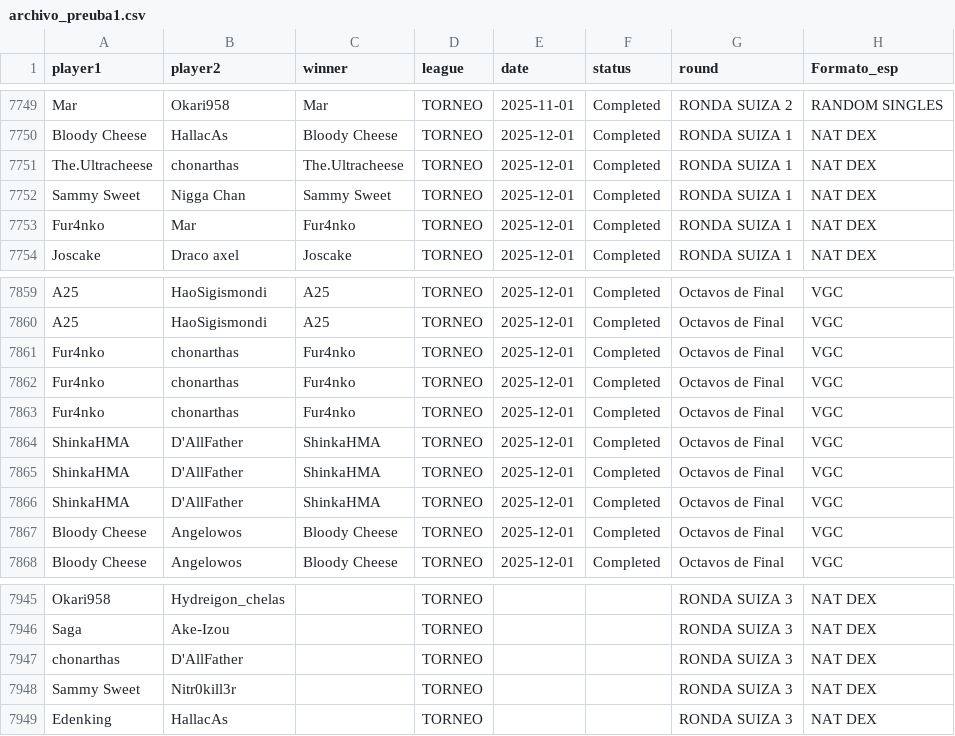
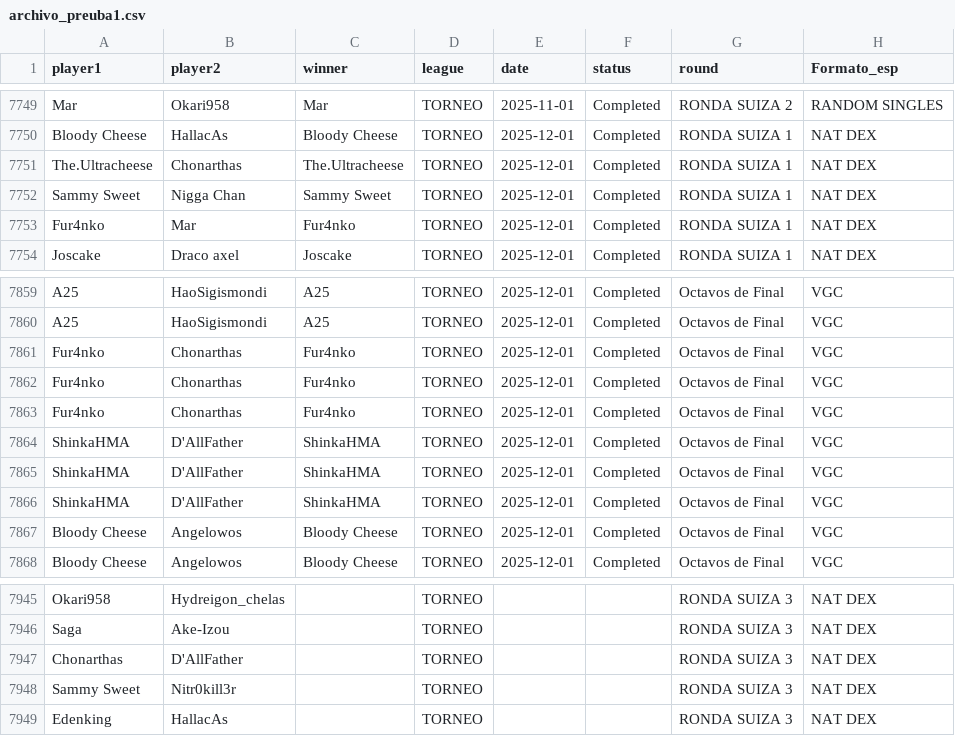
Before and after one commit to carlosacp526/dashboard-torneos-pokemon, a CSV file: archivo_preuba1.csv, drawn as a sheet; only a part is shown, gaps mark what is left out; the diff names each change by its address in the sheet, - before the commit and + after, or states it on an @@ line.

Commit message:
Descripcion del cambio

```diff
--- a/archivo_preuba1.csv
+++ b/archivo_preuba1.csv
-B7751 (player2): chonarthas
+B7751 (player2): Chonarthas
-B7861:B7863 (player2): chonarthas
+B7861:B7863 (player2): Chonarthas
-A7947 (player1): chonarthas
+A7947 (player1): Chonarthas
```
